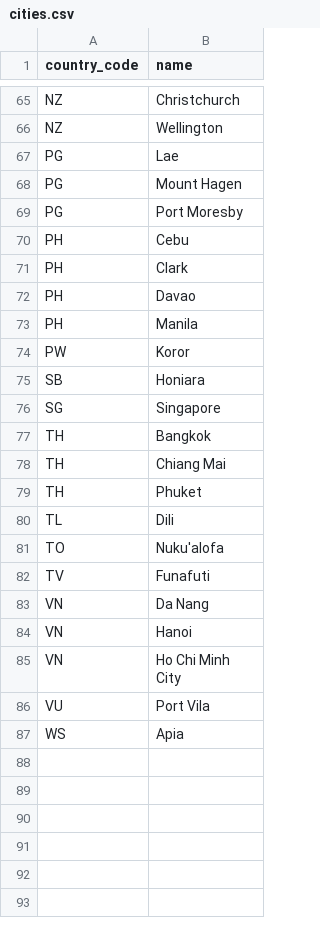
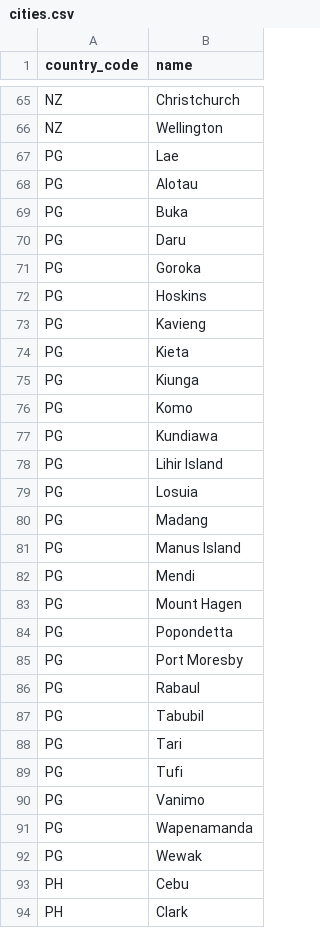
Before and after one commit to nace-martin/Project-RateEngine, a CSV file: docs/templates/reference-data-hub/cities.csv, drawn as a sheet; only a part is shown, gaps mark what is left out; the shorter side is filled out with more unchanged rows; the diff names each change by its address in the sheet, - before the commit and + after, or states it on an @@ line.

```diff
--- a/docs/templates/reference-data-hub/cities.csv
+++ b/docs/templates/reference-data-hub/cities.csv
+row 68: PG | Alotau
+row 69: PG | Buka
+row 70: PG | Daru
+row 71: PG | Goroka
+row 72: PG | Hoskins
+row 73: PG | Kavieng
+row 74: PG | Kieta
+row 75: PG | Kiunga
+row 76: PG | Komo
+row 77: PG | Kundiawa
+row 78: PG | Lihir Island
+row 79: PG | Losuia
+row 80: PG | Madang
+row 81: PG | Manus Island
+row 82: PG | Mendi
+row 84: PG | Popondetta
+row 86: PG | Rabaul
+row 87: PG | Tabubil
+row 88: PG | Tari
+row 89: PG | Tufi
+row 90: PG | Vanimo
+row 91: PG | Wapenamanda
+row 92: PG | Wewak
```
Also changed, not shown: 2 other files.
